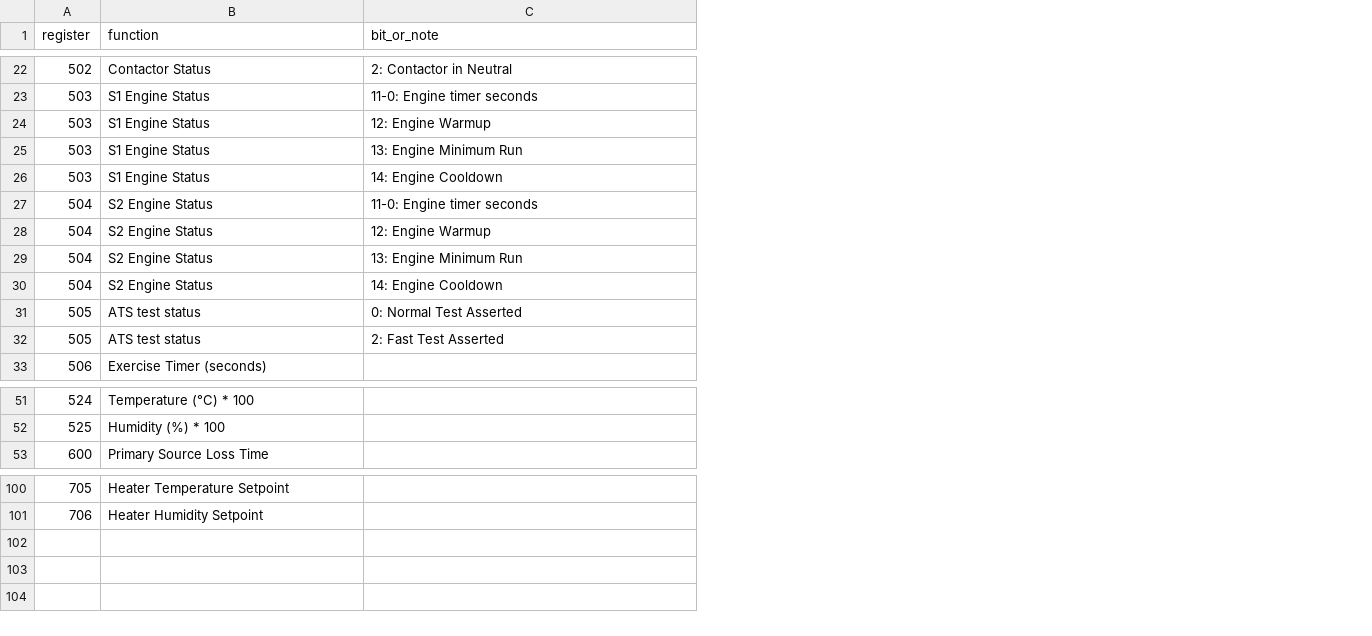
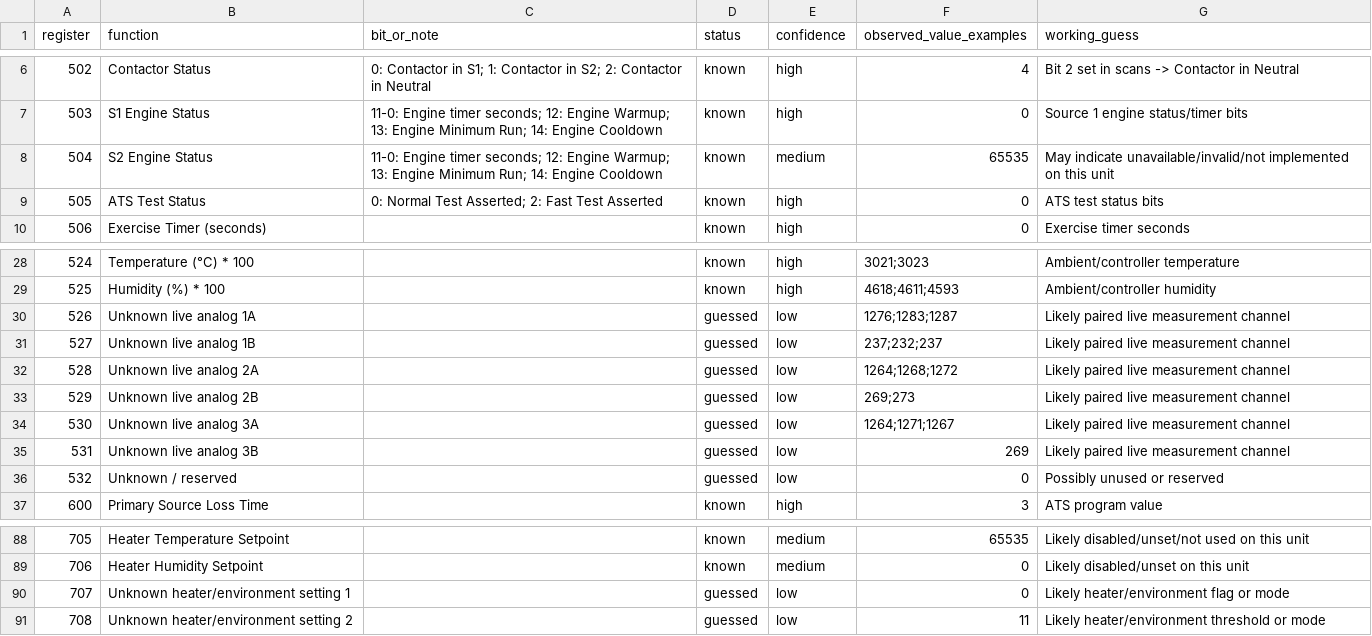
Before and after one commit to adam-onelinksystems/modbus-tools, a CSV file: docs/tx_transfer_switch_registers.csv, drawn as a sheet; only a part is shown, gaps mark what is left out; removed rows and columns are numbered as before the commit, all else as after; the diff covers the shown part only; the diff names each change by its address in the sheet, - before the commit and + after, or states it on an @@ line.

```diff
--- a/docs/tx_transfer_switch_registers.csv
+++ b/docs/tx_transfer_switch_registers.csv
+column D (status), rows 6-10: all known; rows 28-29: known | known; row 37: known; rows 88-89: known | known
+column E (confidence), rows 6-10: high | high | medium | high | high; rows 28-29: high | high; row 37: high; rows 88-89: medium | medium
+column F (observed_value_examples), rows 6-10: 4 | 0 | 65535 | 0 | 0; rows 28-29: 3021;3023 | 4618;4611;4593; row 37: 3; rows 88-89: 65535 | 0
+column G (working_guess), rows 6-10: Bit 2 set in scans -> Contactor in Neutral | Source 1 engine status/timer bits | May indicate unavailable/invalid/not implemented on this unit | ATS test status bits | Exercise timer seconds; rows 28-29: Ambient/controller temperature | Ambient/controller humidity; row 37: ATS program value; rows 88-89: Likely disabled/unset/not used on this unit | Likely disabled/unset on this unit
-C6 (bit_or_note): 2: Contactor in Neutral
+C6 (bit_or_note): 0: Contactor in S1; 1: Contactor in S2; 2: Contactor in Neutral
-C7 (bit_or_note): …Engine timer seconds
+C7 (bit_or_note): …Engine timer seconds; 12: Engine Warmup; 13: Engine Minimum Run; 14: Engine Cooldown
-row 24: 503 | S1 Engine Status | 12: Engine Warmup
-row 25: 503 | S1 Engine Status | 13: Engine Minimum Run
-row 26: 503 | S1 Engine Status | 14: Engine Cooldown
-C8 (bit_or_note): …Engine timer seconds
+C8 (bit_or_note): …Engine timer seconds; 12: Engine Warmup; 13: Engine Minimum Run; 14: Engine Cooldown
-row 28: 504 | S2 Engine Status | 12: Engine Warmup
-row 29: 504 | S2 Engine Status | 13: Engine Minimum Run
-row 30: 504 | S2 Engine Status | 14: Engine Cooldown
-B9 (function): ATS test status
+B9 (function): ATS Test Status
-C9 (bit_or_note): 0: Normal Test Asserted
+C9 (bit_or_note): 0: Normal Test Asserted; 2: Fast Test Asserted
-row 32: 505 | ATS test status | 2: Fast Test Asserted
+row 30: 526 | Unknown live analog 1A |  | guessed | low | 1276;1283;1287 | Likely paired live measurement channel
+row 31: 527 | Unknown live analog 1B |  | guessed | low | 237;232;237 | Likely paired live measurement channel
+row 32: 528 | Unknown live analog 2A |  | guessed | low | 1264;1268;1272 | Likely paired live measurement channel
+row 33: 529 | Unknown live analog 2B |  | guessed | low | 269;273 | Likely paired live measurement channel
+row 34: 530 | Unknown live analog 3A |  | guessed | low | 1264;1271;1267 | Likely paired live measurement channel
+row 35: 531 | Unknown live analog 3B |  | guessed | low | 269 | Likely paired live measurement channel
+row 36: 532 | Unknown / reserved |  | guessed | low | 0 | Possibly unused or reserved
+row 90: 707 | Unknown heater/environment setting 1 |  | guessed | low | 0 | Likely heater/environment flag or mode
+row 91: 708 | Unknown heater/environment setting 2 |  | guessed | low | 11 | Likely heater/environment threshold or mode
```
Also changed, not shown: 4 added rows, 16 removed rows and 2 edited cells elsewhere in this file.
